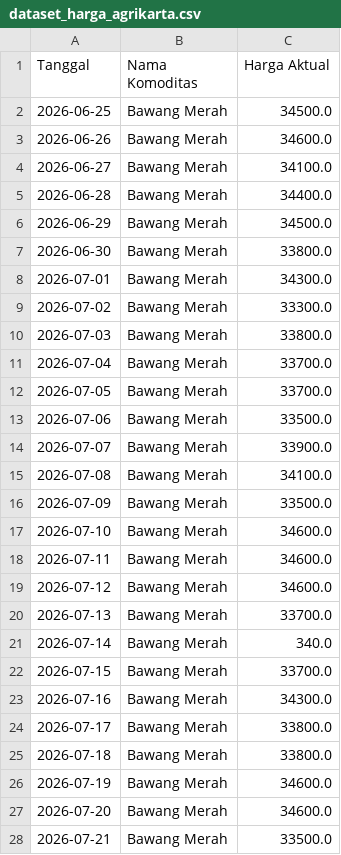
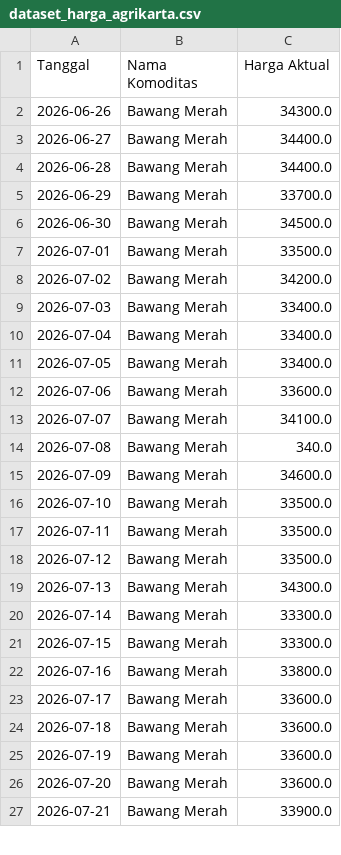
Before and after one commit to Cantaloopstrap/agricarta-transparent-food, a CSV file: dataset_harga_agrikarta.csv, drawn as a sheet; only a part is shown; the diff covers the shown part only.

```diff
--- a/dataset_harga_agrikarta.csv
+++ b/dataset_harga_agrikarta.csv
@@ -1,28 +1,27 @@
 Tanggal,Nama Komoditas,Harga Aktual
-2026-06-25,Bawang Merah,34500.0
-2026-06-26,Bawang Merah,34600.0
-2026-06-27,Bawang Merah,34100.0
+2026-06-26,Bawang Merah,34300.0
+2026-06-27,Bawang Merah,34400.0
 2026-06-28,Bawang Merah,34400.0
-2026-06-29,Bawang Merah,34500.0
-2026-06-30,Bawang Merah,33800.0
-2026-07-01,Bawang Merah,34300.0
-2026-07-02,Bawang Merah,33300.0
-2026-07-03,Bawang Merah,33800.0
-2026-07-04,Bawang Merah,33700.0
-2026-07-05,Bawang Merah,33700.0
-2026-07-06,Bawang Merah,33500.0
-2026-07-07,Bawang Merah,33900.0
-2026-07-08,Bawang Merah,34100.0
-2026-07-09,Bawang Merah,33500.0
-2026-07-10,Bawang Merah,34600.0
-2026-07-11,Bawang Merah,34600.0
-2026-07-12,Bawang Merah,34600.0
-2026-07-13,Bawang Merah,33700.0
-2026-07-14,Bawang Merah,340.0
-2026-07-15,Bawang Merah,33700.0
-2026-07-16,Bawang Merah,34300.0
-2026-07-17,Bawang Merah,33800.0
-2026-07-18,Bawang Merah,33800.0
-2026-07-19,Bawang Merah,34600.0
-2026-07-20,Bawang Merah,34600.0
-2026-07-21,Bawang Merah,33500.0
+2026-06-29,Bawang Merah,33700.0
+2026-06-30,Bawang Merah,34500.0
+2026-07-01,Bawang Merah,33500.0
+2026-07-02,Bawang Merah,34200.0
+2026-07-03,Bawang Merah,33400.0
+2026-07-04,Bawang Merah,33400.0
+2026-07-05,Bawang Merah,33400.0
+2026-07-06,Bawang Merah,33600.0
+2026-07-07,Bawang Merah,34100.0
+2026-07-08,Bawang Merah,340.0
+2026-07-09,Bawang Merah,34600.0
+2026-07-10,Bawang Merah,33500.0
+2026-07-11,Bawang Merah,33500.0
+2026-07-12,Bawang Merah,33500.0
+2026-07-13,Bawang Merah,34300.0
+2026-07-14,Bawang Merah,33300.0
+2026-07-15,Bawang Merah,33300.0
+2026-07-16,Bawang Merah,33800.0
+2026-07-17,Bawang Merah,33600.0
+2026-07-18,Bawang Merah,33600.0
+2026-07-19,Bawang Merah,33600.0
+2026-07-20,Bawang Merah,33600.0
+2026-07-21,Bawang Merah,33900.0
```
Also changed, not shown: 3 added rows, 2 removed rows and 52 edited cells elsewhere in this file, 32 other files.
